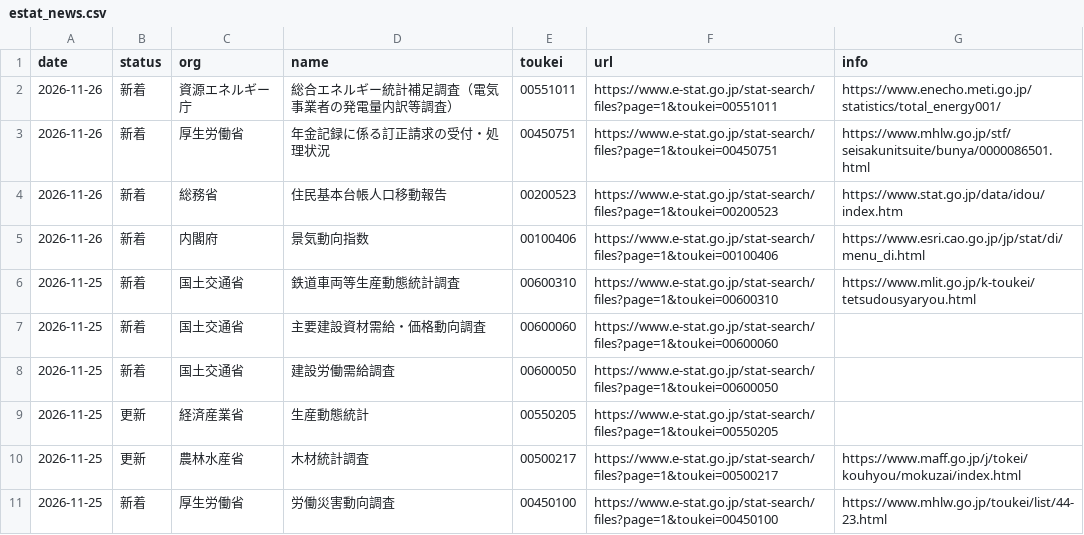
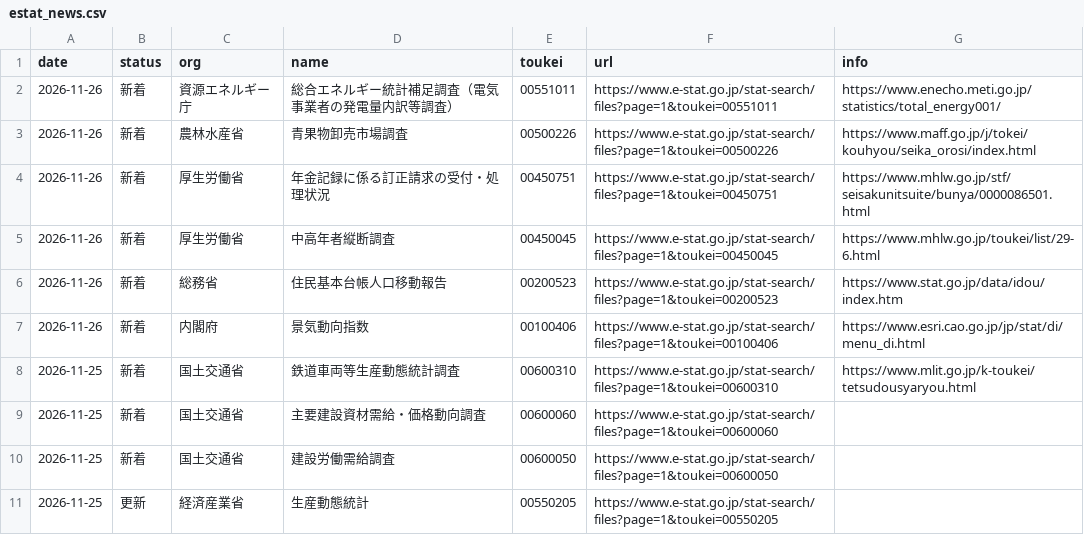
Before and after one commit to git-san-934/portal, a CSV file: boj-stats/pipeline/reports/estat_news.csv, drawn as a sheet; only a part is shown; the shorter side is filled out with more unchanged rows; the diff names each change by its address in the sheet, - before the commit and + after, or states it on an @@ line.

```diff
--- a/boj-stats/pipeline/reports/estat_news.csv
+++ b/boj-stats/pipeline/reports/estat_news.csv
+row 3: 2026-11-26 | 新着 | 農林水産省 | 青果物卸売市場調査 | 00500226 | https://www.e-stat.go.jp/stat-search/files?page=1&toukei=00500226 | https://www.maff.go.jp/j/tokei/kouhyou/seika_orosi/index.html
+row 5: 2026-11-26 | 新着 | 厚生労働省 | 中高年者縦断調査 | 00450045 | https://www.e-stat.go.jp/stat-search/files?page=1&toukei=00450045 | https://www.mhlw.go.jp/toukei/list/29-6.html
```
Also changed, not shown: boj-stats/pipeline/reports/boj_news.csv, boj-stats/pipeline/reports/fetch_history.csv, 2 other files.
